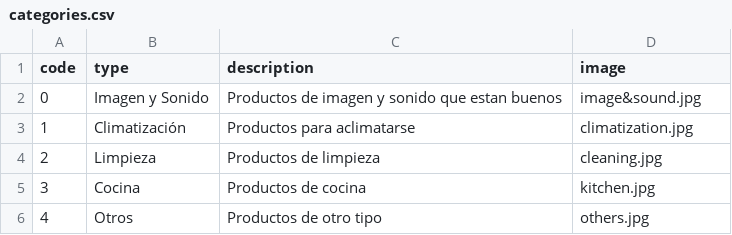
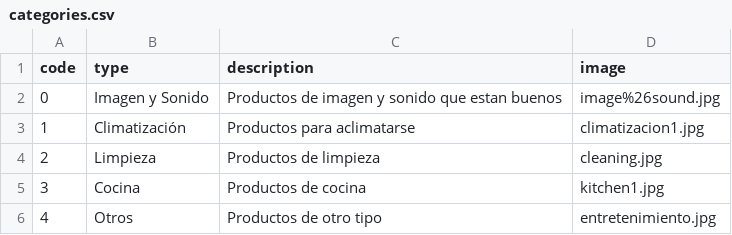
Before and after one commit to mikaela-regalado/ElectroHack-server, a CSV file: seeder/categories.csv, drawn as a sheet.

```diff
--- a/seeder/categories.csv
+++ b/seeder/categories.csv
@@ -1,6 +1,6 @@
 code, type,  description, image
-0, "Imagen y Sonido", "Productos de imagen y sonido que estan buenos", "image&sound.jpg"
-1, "Climatización", "Productos para aclimatarse", "climatization.jpg"
+0, "Imagen y Sonido", "Productos de imagen y sonido que estan buenos", "image%26sound.jpg"
+1,"Climatización", "Productos para aclimatarse", "climatizacion1.jpg"
 2, "Limpieza", "Productos de limpieza ","cleaning.jpg"
-3, "Cocina", "Productos de cocina","kitchen.jpg"
-4, "Otros", "Productos de otro tipo","others.jpg"
+3, "Cocina", "Productos de cocina","kitchen1.jpg"
+4, "Otros", "Productos de otro tipo","entretenimiento.jpg"
```
Also changed, not shown: seeder/products.csv, 3 other files.
